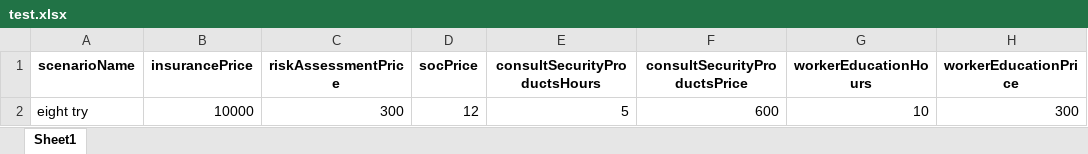
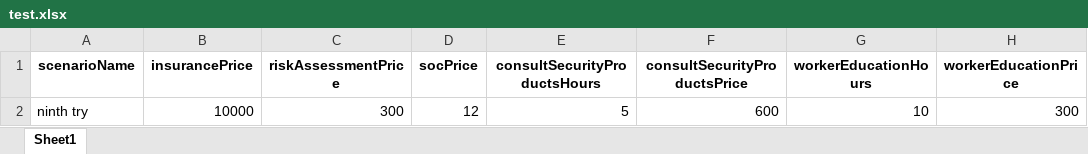
Before and after one commit to dkrivaa/wix_cyber, an Excel workbook: test.xlsx, sheet Sheet1, drawn as a sheet; only a part is shown; values as stored, in another font and other column widths than the file's, no borders; the diff names each change by its address in the sheet, - before the commit and + after, or states it on an @@ line.

```diff
--- a/test.xlsx (sheet Sheet1)
+++ b/test.xlsx (sheet Sheet1)
-A2 (scenarioName): eight try
+A2 (scenarioName): ninth try
```
